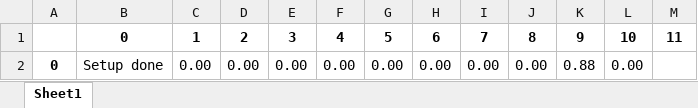
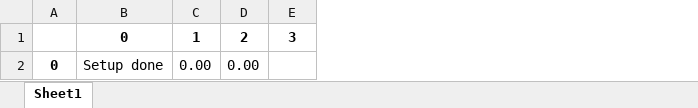
Before and after one commit to AthoZz/Baja, an Excel workbook: Python/output.xlsx, sheet Sheet1, drawn as a sheet; values as stored, in another font and other column widths than the file's, no borders; the diff names each change by its address in the sheet, - before the commit and + after, or states it on an @@ line.

```diff
--- a/Python/output.xlsx (sheet Sheet1)
+++ b/Python/output.xlsx (sheet Sheet1)
-column F, rows 1-2: 4 | 0.00
-column G, rows 1-2: 5 | 0.00
-column H, rows 1-2: 6 | 0.00
-column I, rows 1-2: 7 | 0.00
-column J, rows 1-2: 8 | 0.00
-column K, rows 1-2: 9 | 0.88
-column L, rows 1-2: 10 | 0.00
-column M, row 1: 11
-E2: 0.00
+E2: (empty)
```
Also changed, not shown: 1 other file.
